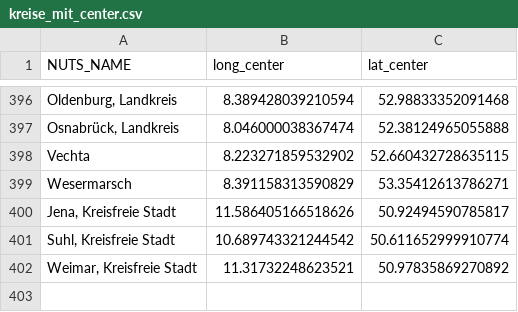
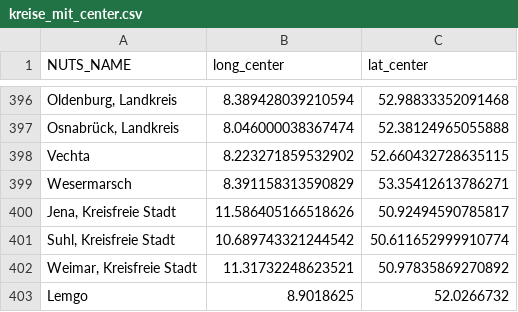
Before and after one commit to socialdistancingdashboard/virushack, a CSV file: airquality/kreise_mit_center.csv, drawn as a sheet; only a part is shown, gaps mark what is left out.

Commit message:
change air quality api to request cities for gps coordinates

```diff
--- a/airquality/kreise_mit_center.csv
+++ b/airquality/kreise_mit_center.csv
@@ -402 +402,2 @@ Wesermarsch,8.391158313590829,53.35412613786271
 "Weimar, Kreisfreie Stadt",11.31732248623521,50.97835869270892
+Lemgo,8.9018625,52.0266732
```
